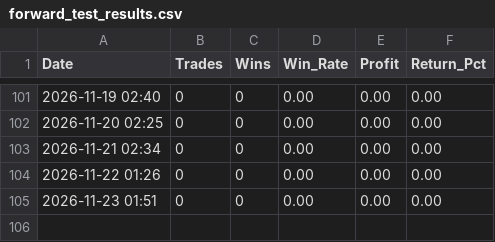
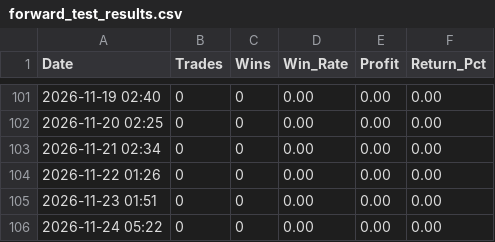
Before and after one commit to trading-bojan-strategy/bojan-forward-test, a CSV file: forward_test_results.csv, drawn as a sheet; only a part is shown, gaps mark what is left out; the diff names each change by its address in the sheet, - before the commit and + after, or states it on an @@ line.

```diff
--- a/forward_test_results.csv
+++ b/forward_test_results.csv
+row 106: 2026-11-24 05:22 | 0 | 0 | 0.00 | 0.00 | 0.00
```
